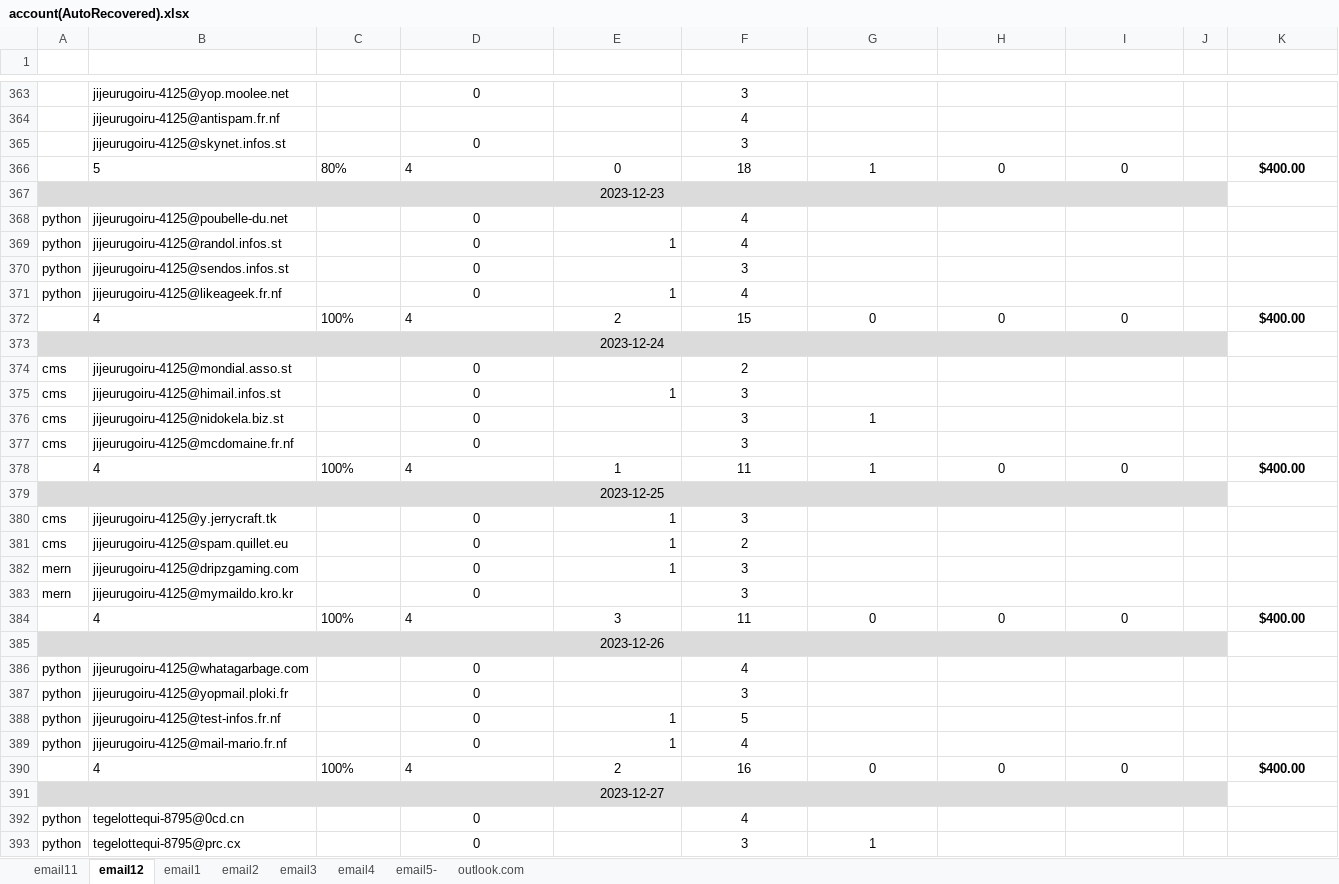
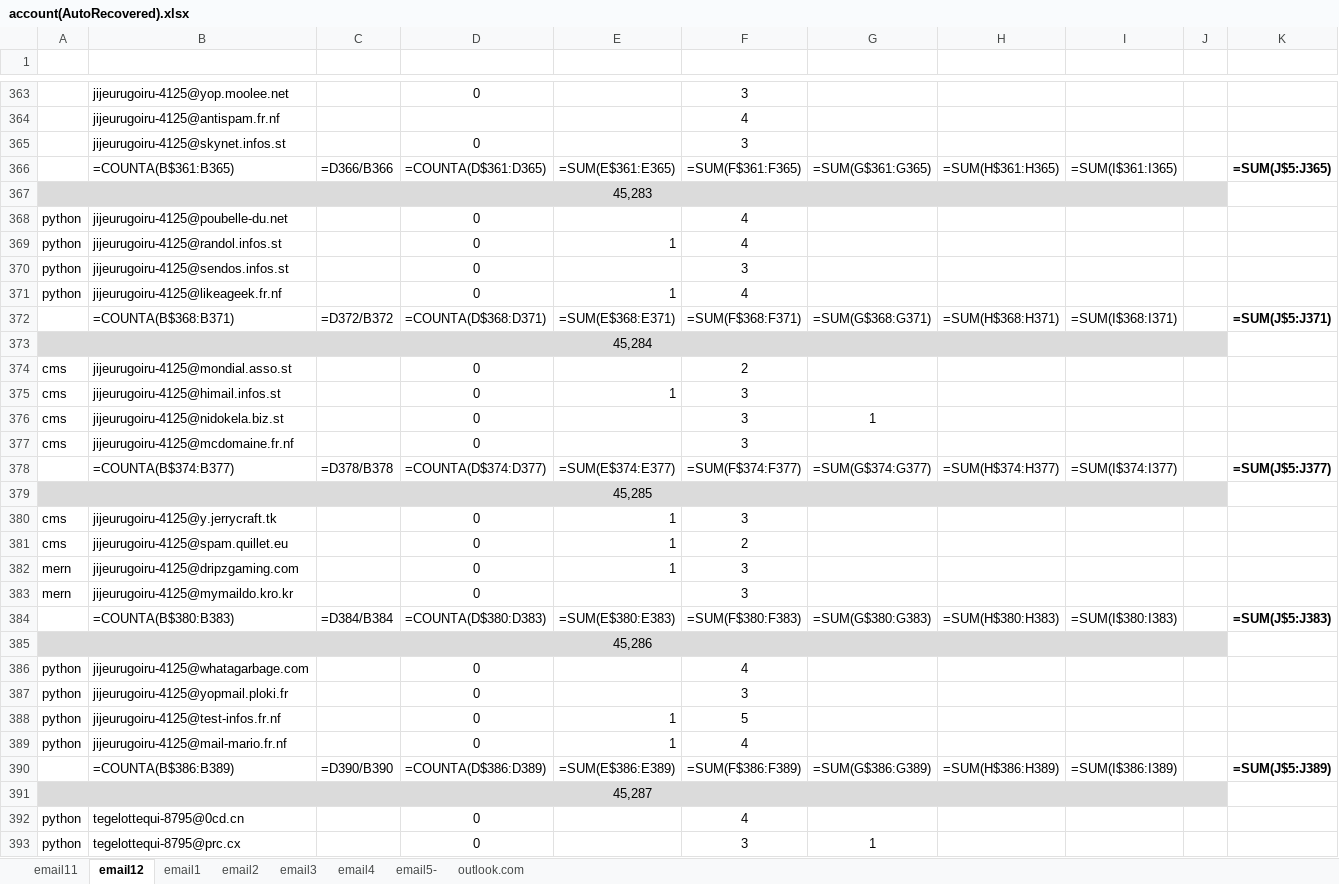
Before and after one commit to onlyhi00/me, an Excel workbook: account(AutoRecovered).xlsx, sheet email12, drawn as a sheet; only a part is shown, gaps mark what is left out; values as stored, in another font and other column widths than the file's, no borders; formulas without a stored value are shown as written; table styles not drawn; removed rows and columns are numbered as before the commit, all else as after; the diff covers the shown part only; the diff names each change by its address in the sheet, - before the commit and + after, or states it on an @@ line.

```diff
--- a/account(AutoRecovered).xlsx (sheet email12)
+++ b/account(AutoRecovered).xlsx (sheet email12)
-row 366:  | 5 | 80% | 4 | 0 | 18 | 1 | 0 | 0 |  | $400.00
+row 366:  | =COUNTA(B$361:B365) | =D366/B366 | =COUNTA(D$361:D365) | =SUM(E$361:E365) | =SUM(F$361:F365) | =SUM(G$361:G365) | =SUM(H$361:H365) | =SUM(I$361:I365) |  | =SUM(J$5:J365)
-A367 (cms): 2023-12-23
+A367 (cms): 45,283
-row 372:  | 4 | 100% | 4 | 2 | 15 | 0 | 0 | 0 |  | $400.00
+row 372:  | =COUNTA(B$368:B371) | =D372/B372 | =COUNTA(D$368:D371) | =SUM(E$368:E371) | =SUM(F$368:F371) | =SUM(G$368:G371) | =SUM(H$368:H371) | =SUM(I$368:I371) |  | =SUM(J$5:J371)
-A373 (cms): 2023-12-24
+A373 (cms): 45,284
-row 378:  | 4 | 100% | 4 | 1 | 11 | 1 | 0 | 0 |  | $400.00
+row 378:  | =COUNTA(B$374:B377) | =D378/B378 | =COUNTA(D$374:D377) | =SUM(E$374:E377) | =SUM(F$374:F377) | =SUM(G$374:G377) | =SUM(H$374:H377) | =SUM(I$374:I377) |  | =SUM(J$5:J377)
-A379 (cms): 2023-12-25
+A379 (cms): 45,285
-row 384:  | 4 | 100% | 4 | 3 | 11 | 0 | 0 | 0 |  | $400.00
+row 384:  | =COUNTA(B$380:B383) | =D384/B384 | =COUNTA(D$380:D383) | =SUM(E$380:E383) | =SUM(F$380:F383) | =SUM(G$380:G383) | =SUM(H$380:H383) | =SUM(I$380:I383) |  | =SUM(J$5:J383)
-A385 (cms): 2023-12-26
+A385 (cms): 45,286
-row 390:  | 4 | 100% | 4 | 2 | 16 | 0 | 0 | 0 |  | $400.00
+row 390:  | =COUNTA(B$386:B389) | =D390/B390 | =COUNTA(D$386:D389) | =SUM(E$386:E389) | =SUM(F$386:F389) | =SUM(G$386:G389) | =SUM(H$386:H389) | =SUM(I$386:I389) |  | =SUM(J$5:J389)
-A391 (cms): 2023-12-27
+A391 (cms): 45,287
```
Also changed, not shown: 17 added rows, 17 removed rows and 18 edited cells elsewhere in this sheet, sheet email11, sheet email3, sheet email1, sheet email2, sheet email5-, sheet outlook.com, Data.xlsx.
